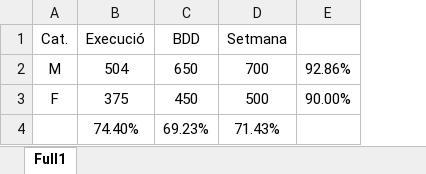
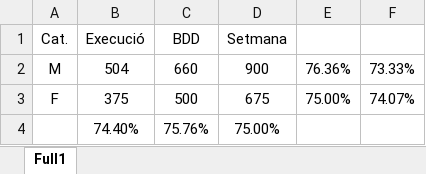
Before and after one commit to xavigs/breaks-analyzer, an Excel workbook: player-status.xlsx, sheet Full1, drawn as a sheet; values as stored, in another font and other column widths than the file's, no borders; removed rows and columns are numbered as before the commit, all else as after; the diff names each change by its address in the sheet, - before the commit and + after, or states it on an @@ line.

Commit message:
Excel update (II)

```diff
--- a/player-status.xlsx (sheet Full1)
+++ b/player-status.xlsx (sheet Full1)
-column E, rows 2-3: 92.86% | 90.00%
+column E, rows 2-3: 76.36% | 75.00%
+column F, rows 2-3: 73.33% | 74.07%
-C2 (BDD): 650
+C2 (BDD): 660
-D2 (Setmana): 700
+D2 (Setmana): 900
-C3 (BDD): 450
+C3 (BDD): 500
-D3 (Setmana): 500
+D3 (Setmana): 675
-row 4:  | 74.40% | 69.23% | 71.43%
+row 4:  | 74.40% | 75.76% | 75.00%
```
